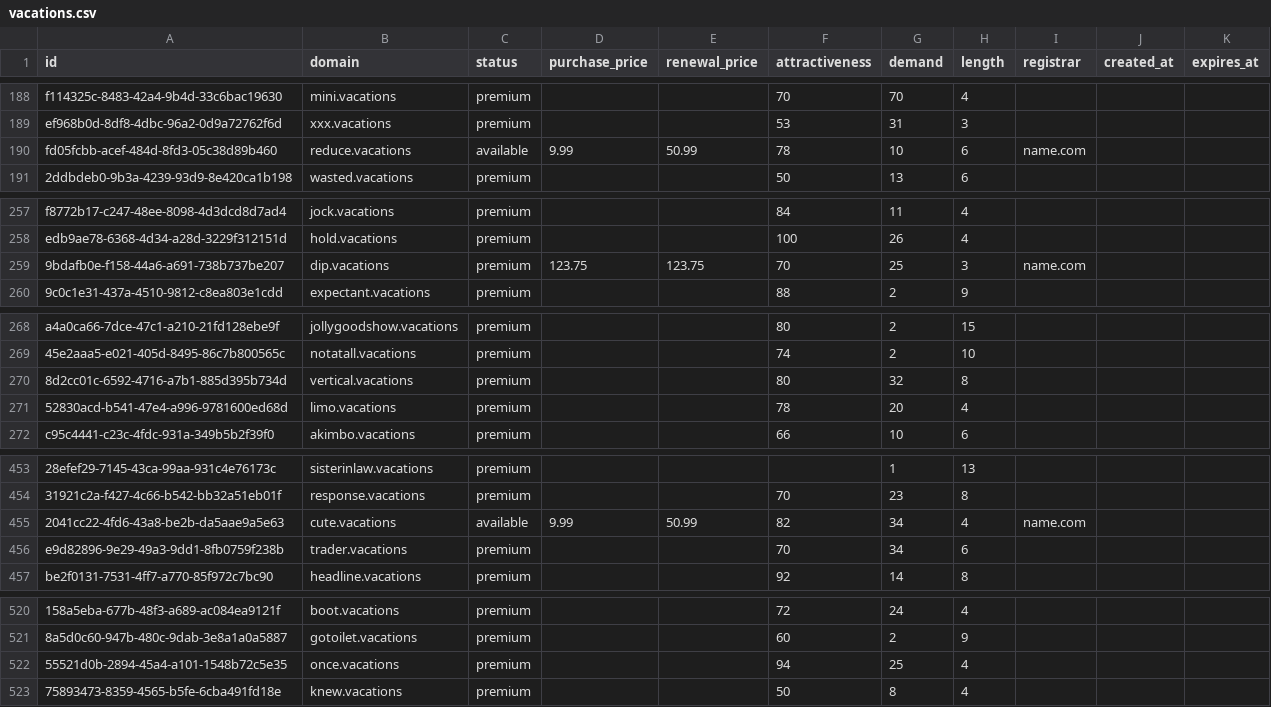
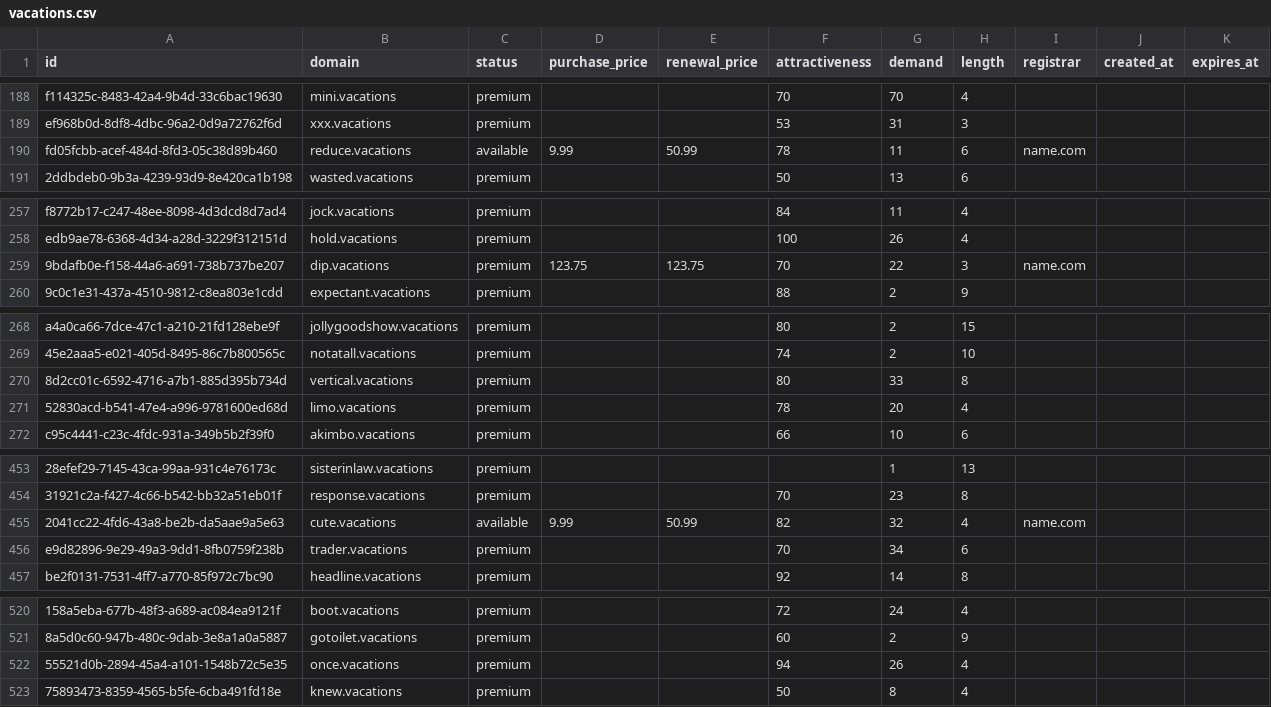
Before and after one commit to UniqueDomains/vacations-oneword-domains, a CSV file: vacations.csv, drawn as a sheet; only a part is shown, gaps mark what is left out; the diff covers the shown part only; the diff names each change by its address in the sheet, - before the commit and + after, or states it on an @@ line.

```diff
--- a/vacations.csv
+++ b/vacations.csv
-G190 (demand): 10
+G190 (demand): 11
-G259 (demand): 25
+G259 (demand): 22
-G270 (demand): 32
+G270 (demand): 33
-G455 (demand): 34
+G455 (demand): 32
-G522 (demand): 25
+G522 (demand): 26
```
Also changed, not shown: 99 edited cells elsewhere in this file, 3 other files.
